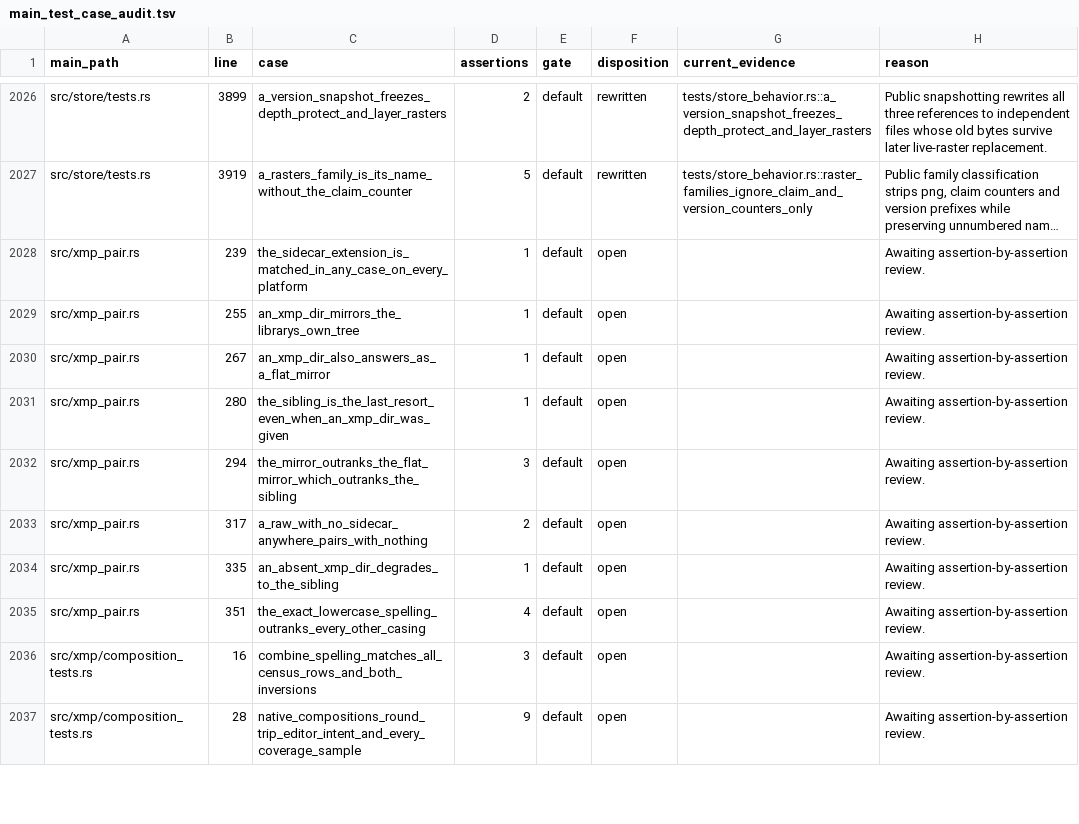
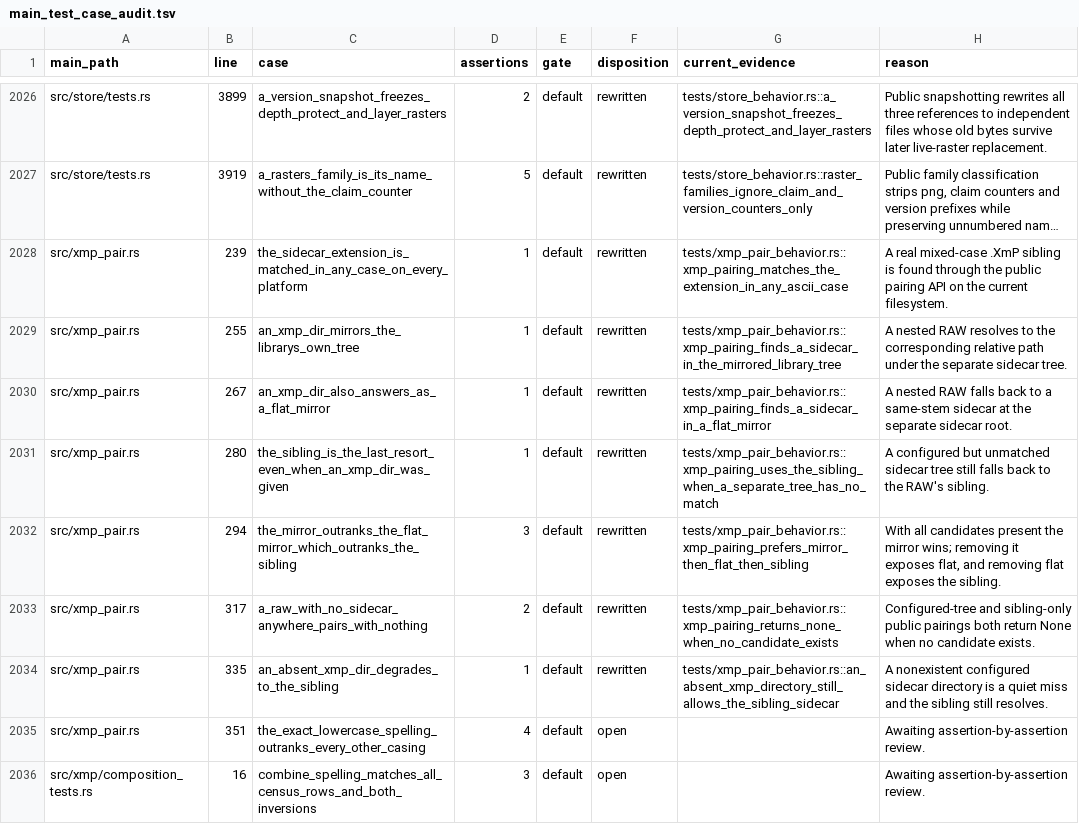
Before and after one commit to Leo-stone-dot/autoshade, a TSV file: docs/main_test_case_audit.tsv, drawn as a sheet; only a part is shown, gaps mark what is left out; the shorter side is filled out with more unchanged rows; long unchanged cells end in …; the diff names each change by its address in the sheet, - before the commit and + after, or states it on an @@ line.

Commit message:
test(xmp): protect sidecar pairing precedence

```diff
--- a/docs/main_test_case_audit.tsv
+++ b/docs/main_test_case_audit.tsv
-F2028:F2034 (disposition): open
+F2028:F2034 (disposition): rewritten
-G2028 (current_evidence): (empty)
+G2028 (current_evidence): tests/xmp_pair_behavior.rs::xmp_pairing_matches_the_extension_in_any_ascii_case
-H2028 (reason): Awaiting assertion-by-assertion review.
+H2028 (reason): A real mixed-case .XmP sibling is found through the public pairing API on the current filesystem.
-G2029 (current_evidence): (empty)
+G2029 (current_evidence): tests/xmp_pair_behavior.rs::xmp_pairing_finds_a_sidecar_in_the_mirrored_library_tree
-H2029 (reason): Awaiting assertion-by-assertion review.
+H2029 (reason): A nested RAW resolves to the corresponding relative path under the separate sidecar tree.
-G2030 (current_evidence): (empty)
+G2030 (current_evidence): tests/xmp_pair_behavior.rs::xmp_pairing_finds_a_sidecar_in_a_flat_mirror
-H2030 (reason): Awaiting assertion-by-assertion review.
+H2030 (reason): A nested RAW falls back to a same-stem sidecar at the separate sidecar root.
-G2031 (current_evidence): (empty)
+G2031 (current_evidence): tests/xmp_pair_behavior.rs::xmp_pairing_uses_the_sibling_when_a_separate_tree_has_no_match
-H2031 (reason): Awaiting assertion-by-assertion review.
+H2031 (reason): A configured but unmatched sidecar tree still falls back to the RAW's sibling.
-G2032 (current_evidence): (empty)
+G2032 (current_evidence): tests/xmp_pair_behavior.rs::xmp_pairing_prefers_mirror_then_flat_then_sibling
-H2032 (reason): Awaiting assertion-by-assertion review.
+H2032 (reason): With all candidates present the mirror wins; removing it exposes flat, and removing flat exposes the sibling.
-G2033 (current_evidence): (empty)
+G2033 (current_evidence): tests/xmp_pair_behavior.rs::xmp_pairing_returns_none_when_no_candidate_exists
-H2033 (reason): Awaiting assertion-by-assertion review.
+H2033 (reason): Configured-tree and sibling-only public pairings both return None when no candidate exists.
-G2034 (current_evidence): (empty)
+G2034 (current_evidence): tests/xmp_pair_behavior.rs::an_absent_xmp_directory_still_allows_the_sibling_sidecar
-H2034 (reason): Awaiting assertion-by-assertion review.
+H2034 (reason): A nonexistent configured sidecar directory is a quiet miss and the sibling still resolves.
```
Also changed, not shown: 2 other files.
